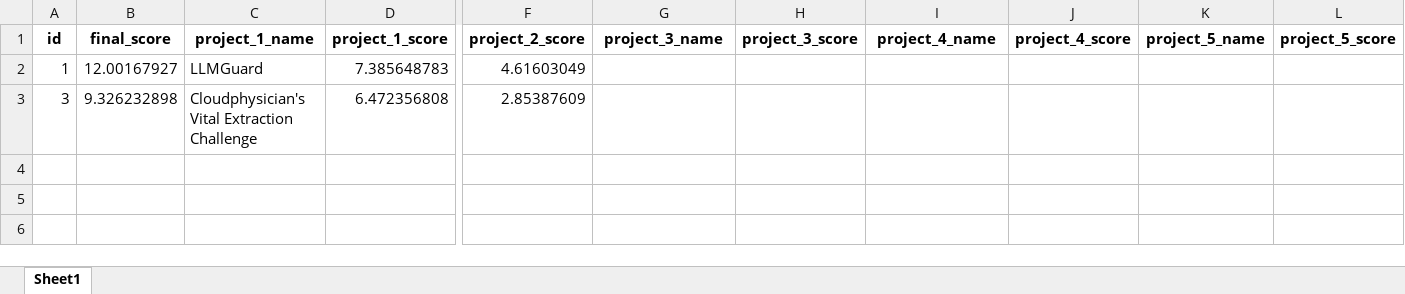
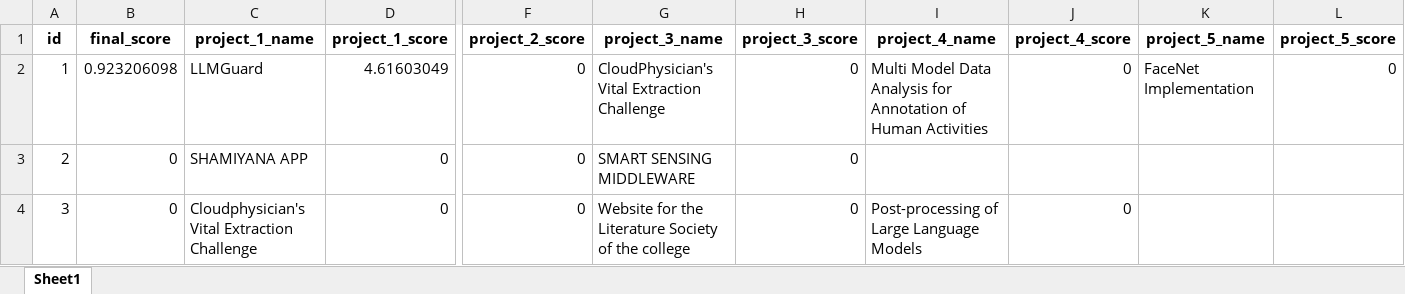
Before and after one commit to Shubh-Goyal-07/resume_matching, an Excel workbook: results/jdk_1_resume_score.xlsx, sheet Sheet1, drawn as a sheet; only a part is shown, gaps mark what is left out; values as stored, in another font and other column widths than the file's, no borders; addresses are those after the commit; rows hold the shown columns only; the diff names each change by its address in the sheet, - before the commit and + after, or states it on an @@ line.

```diff
--- a/results/jdk_1_resume_score.xlsx (sheet Sheet1)
+++ b/results/jdk_1_resume_score.xlsx (sheet Sheet1)
-B2 (final_score): 12.00167927
+B2 (final_score): 0.923206098
-D2 (project_1_score): 7.385648783
+D2 (project_1_score): 4.61603049
-F2 (project_2_score): 4.61603049
+F2 (project_2_score): 0
-G2 (project_3_name): (empty)
+G2 (project_3_name): CloudPhysician's Vital Extraction Challenge
-H2 (project_3_score): (empty)
+H2 (project_3_score): 0
-I2 (project_4_name): (empty)
+I2 (project_4_name): Multi Model Data Analysis for Annotation of Human Activities
-J2 (project_4_score): (empty)
+J2 (project_4_score): 0
-K2 (project_5_name): (empty)
+K2 (project_5_name): FaceNet Implementation
-L2 (project_5_score): (empty)
+L2 (project_5_score): 0
+row 3: 2 | 0 | SHAMIYANA APP | 0 | 0 | SMART SENSING MIDDLEWARE | 0
-B4 (final_score): 9.326232898
+B4 (final_score): 0
-D4 (project_1_score): 6.472356808
+D4 (project_1_score): 0
-F4 (project_2_score): 2.85387609
+F4 (project_2_score): 0
-G4 (project_3_name): (empty)
+G4 (project_3_name): Website for the Literature Society of the college
-H4 (project_3_score): (empty)
+H4 (project_3_score): 0
-I4 (project_4_name): (empty)
+I4 (project_4_name): Post-processing of Large Language Models
-J4 (project_4_score): (empty)
+J4 (project_4_score): 0
```
Also changed, not shown: results/jdk_2_resume_score.xlsx, results/jdk_3_resume_score.xlsx, 5 other files.
